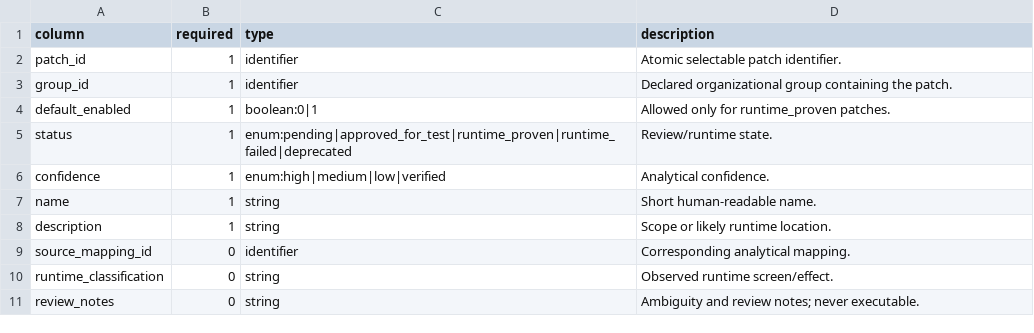
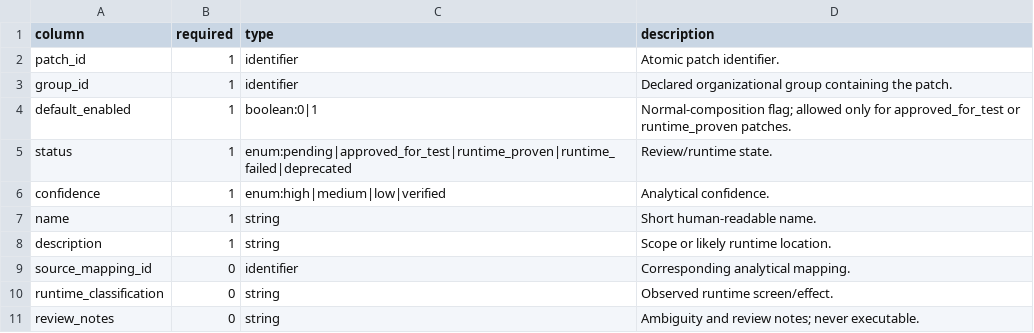
Before and after one commit to solid1353/NA2-Modding, a TSV file: na2_patcher/modules/binary_patcher/schemas/v2/patches.schema.tsv, drawn as a sheet.

```diff
--- a/na2_patcher/modules/binary_patcher/schemas/v2/patches.schema.tsv
+++ b/na2_patcher/modules/binary_patcher/schemas/v2/patches.schema.tsv
@@ -1,5 +1,5 @@
 column	required	type	description
-patch_id	1	identifier	Atomic selectable patch identifier.
+patch_id	1	identifier	Atomic patch identifier.
 group_id	1	identifier	Declared organizational group containing the patch.
-default_enabled	1	boolean:0|1	Allowed only for runtime_proven patches.
+default_enabled	1	boolean:0|1	Normal-composition flag; allowed only for approved_for_test or runtime_proven patches.
 status	1	enum:pending|approved_for_test|runtime_proven|runtime_failed|deprecated	Review/runtime state.
```
Also changed, not shown: na2_patcher/features/menu_input/binary_patcher/patches.tsv, na2_patcher/features/translation/binary_patcher/patches.tsv, 31 other files.
